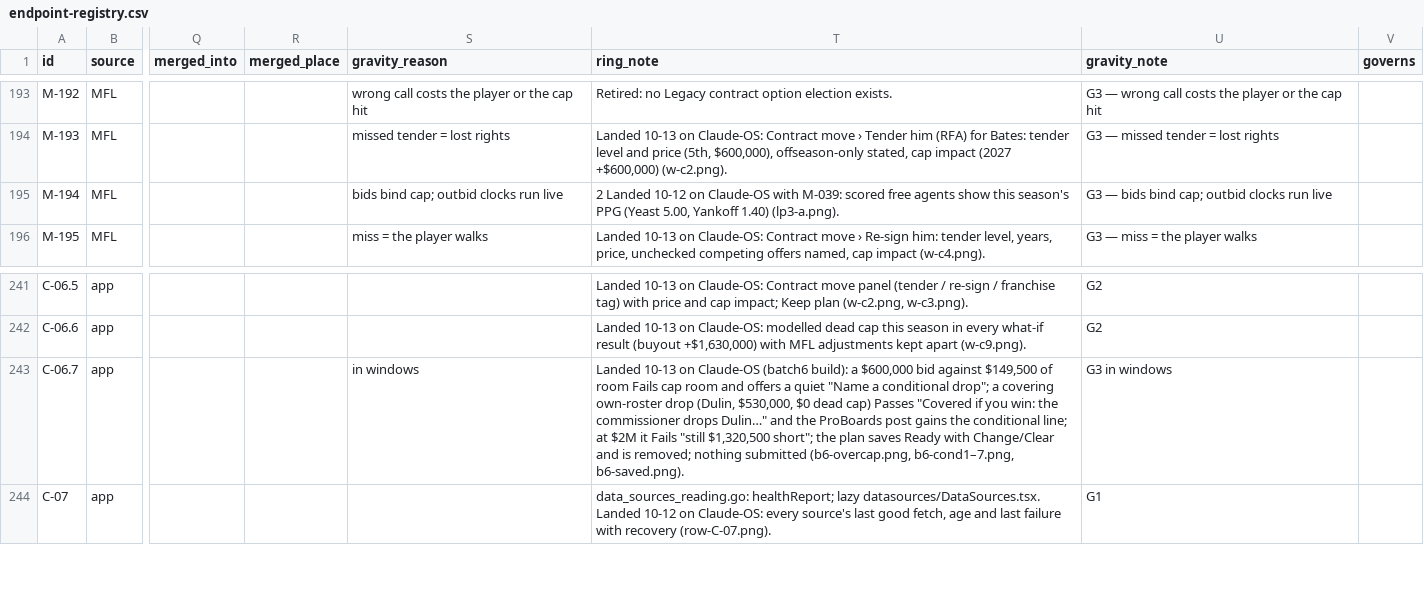
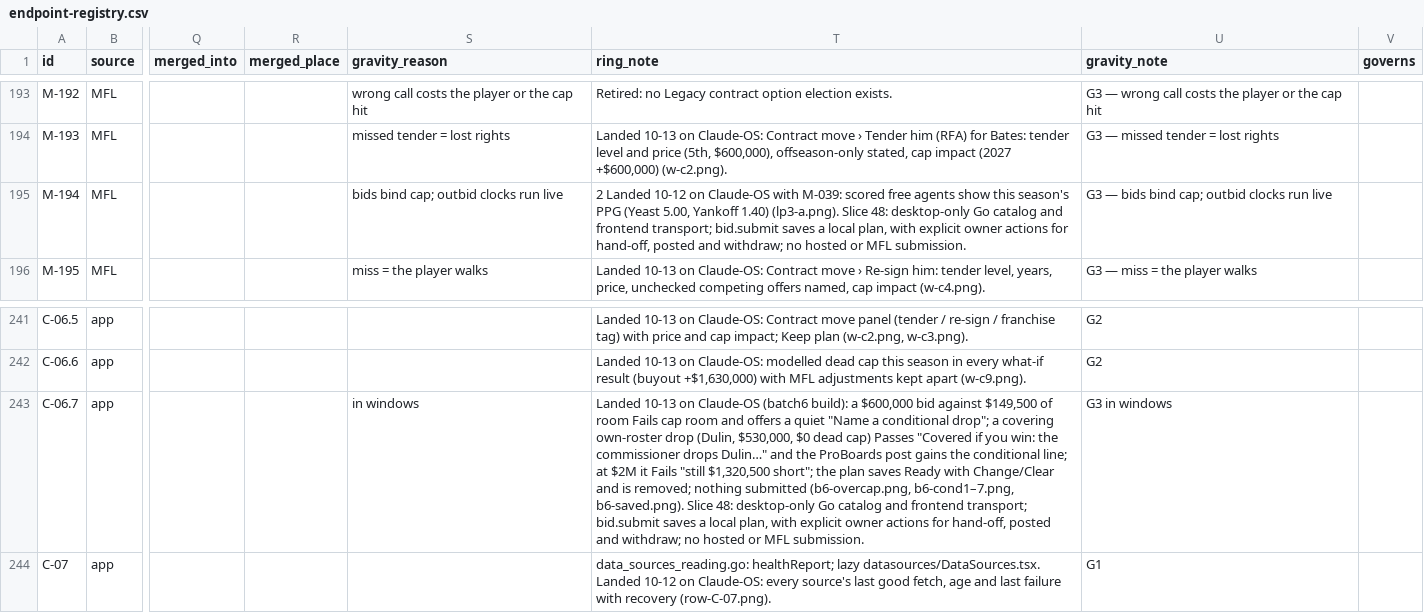
Before and after one commit to secureprospective/TheWarRoom, a CSV file: docs/ui/endpoint-registry.csv, drawn as a sheet; only a part is shown, gaps mark what is left out; the diff names each change by its address in the sheet, - before the commit and + after, or states it on an @@ line.

Commit message:
feat: catalog local MFL pool and bid-plan commands [AI-assisted]

```diff
--- a/docs/ui/endpoint-registry.csv
+++ b/docs/ui/endpoint-registry.csv
-T195 (ring_note): …1.40) (lp3-a.png).
+T195 (ring_note): …1.40) (lp3-a.png). Slice 48: desktop-only Go catalog and frontend transport; bid.submit saves a local plan, with explicit owner actions for hand-off, posted and withdraw; no hosted or MFL submission.
-T243 (ring_note): …b6-cond1–7.png, b6-saved.png).
+T243 (ring_note): …b6-cond1–7.png, b6-saved.png). Slice 48: desktop-only Go catalog and frontend transport; bid.submit saves a local plan, with explicit owner actions for hand-off, posted and withdraw; no hosted or MFL submission.
```
Also changed, not shown: 19 other files.
